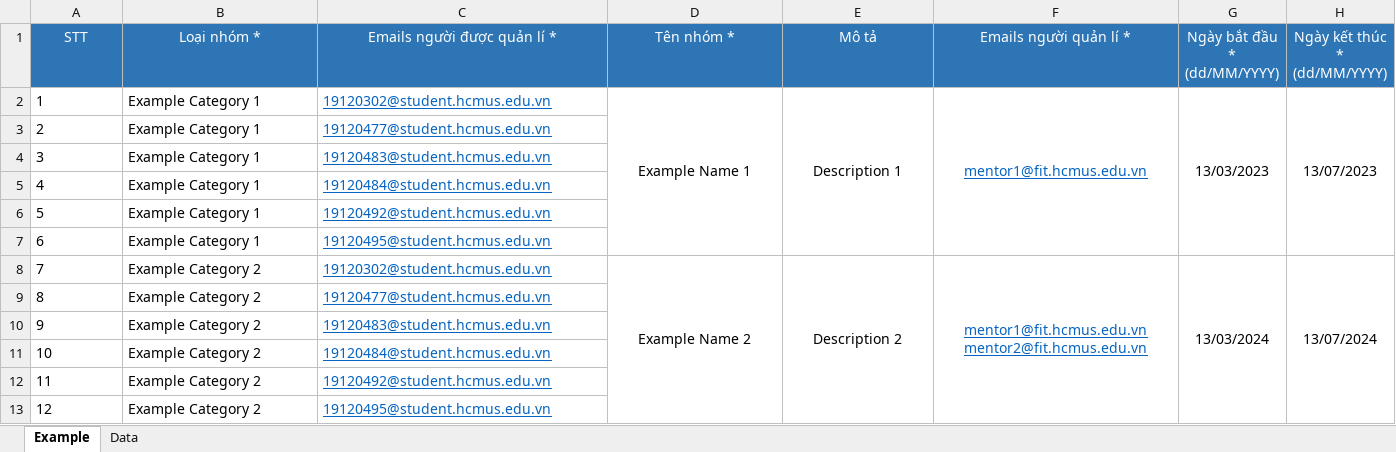
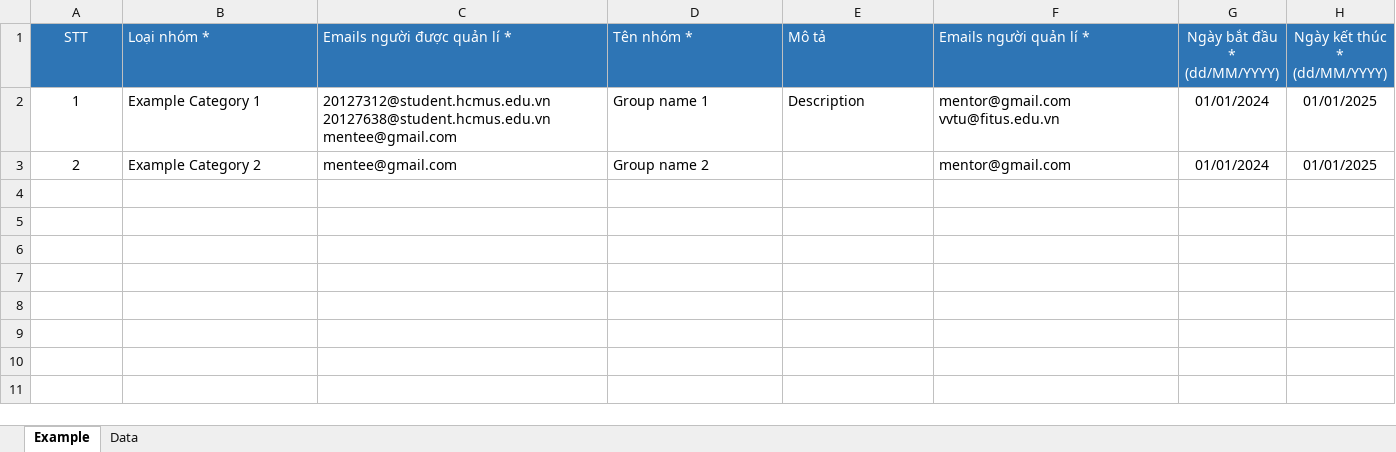
Before and after one commit to mentor-us/backend, an Excel workbook: src/src/main/resources/templates/import-groups.xlsx, sheet Example, drawn as a sheet; values as stored, in another font and other column widths than the file's, no borders; charts and pictures not drawn; ↵ is a line break in a cell; the diff names each change by its address in the sheet, - before the commit and + after, or states it on an @@ line.

Commit message:
Update teamplate import group MU-144

```diff
--- a/src/src/main/resources/templates/import-groups.xlsx (sheet Example)
+++ b/src/src/main/resources/templates/import-groups.xlsx (sheet Example)
-B1:F1 alignment: center
+B1:F1 alignment: left
-A2:A3 alignment: left
+A2:A3 alignment: center
-C2 (Emails người được quản lí *): 19120302@student.hcmus.edu.vn
+C2 (Emails người được quản lí *): 20127312@student.hcmus.edu.vn ↵ 20127638@student.hcmus.edu.vn ↵ mentee@gmail.com
@@ C2:C3 underline: on → off, text colour: #0563C1 → black @@
-D2 (Tên nhóm *): Example Name 1
+D2 (Tên nhóm *): Group name 1
-D2:F2 alignment: center
+D2:F2 alignment: left
-D2:D7 merged
-E2 (Mô tả): Description 1
+E2 (Mô tả): Description
-E2:E7 merged
-F2 (Emails người quản lí *): mentor1@fit.hcmus.edu.vn
+F2 (Emails người quản lí *): mentor@gmail.com ↵ vvtu@fitus.edu.vn
@@ F2 underline: on → off, text colour: #0563C1 → black @@
-F2:F7 merged
-G2 (Ngày bắt đầu * (dd/MM/YYYY)): 13/03/2023
+G2 (Ngày bắt đầu * (dd/MM/YYYY)): 01/01/2024
-G2:G7 merged
-H2 (Ngày kết thúc * (dd/MM/YYYY)): 13/07/2023
+H2 (Ngày kết thúc * (dd/MM/YYYY)): 01/01/2025
-H2:H7 merged
-B3 (Loại nhóm *): Example Category 1
+B3 (Loại nhóm *): Example Category 2
-C3 (Emails người được quản lí *): 19120477@student.hcmus.edu.vn
+C3 (Emails người được quản lí *): mentee@gmail.com
-D3 (Tên nhóm *): (empty)
+D3 (Tên nhóm *): Group name 2
-F3 (Emails người quản lí *): (empty)
+F3 (Emails người quản lí *): mentor@gmail.com
-G3 (Ngày bắt đầu * (dd/MM/YYYY)): (empty)
+G3 (Ngày bắt đầu * (dd/MM/YYYY)): 01/01/2024
-H3 (Ngày kết thúc * (dd/MM/YYYY)): (empty)
+H3 (Ngày kết thúc * (dd/MM/YYYY)): 01/01/2025
-row 4: 3 | Example Category 1 | 19120483@student.hcmus.edu.vn
-row 5: 4 | Example Category 1 | 19120484@student.hcmus.edu.vn
-row 6: 5 | Example Category 1 | 19120492@student.hcmus.edu.vn
-row 7: 6 | Example Category 1 | 19120495@student.hcmus.edu.vn
-row 8: 7 | Example Category 2 | 19120302@student.hcmus.edu.vn | Example Name 2 | Description 2 | mentor1@fit.hcmus.edu.vn ↵ mentor2@fit.hcmus.edu.vn | 13/03/2024 | 13/07/2024
-row 9: 8 | Example Category 2 | 19120477@student.hcmus.edu.vn
-row 10: 9 | Example Category 2 | 19120483@student.hcmus.edu.vn
-row 11: 10 | Example Category 2 | 19120484@student.hcmus.edu.vn
-row 12: 11 | Example Category 2 | 19120492@student.hcmus.edu.vn
-row 13: 12 | Example Category 2 | 19120495@student.hcmus.edu.vn
```
Also changed, not shown: sheet Data, charts or pictures, src/src/main/resources/templates/temp-import-groups.xlsx.
